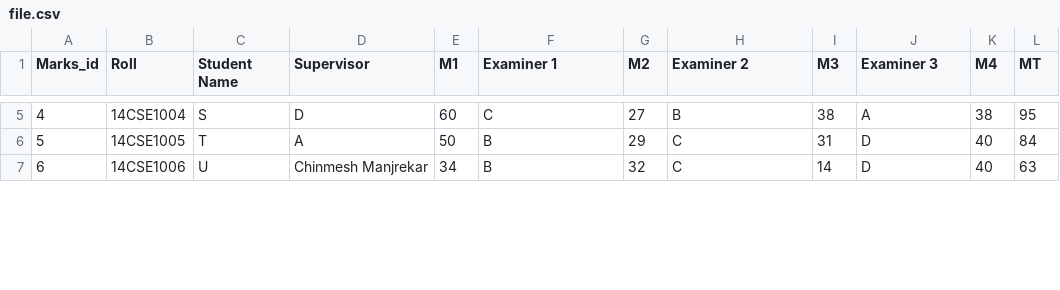
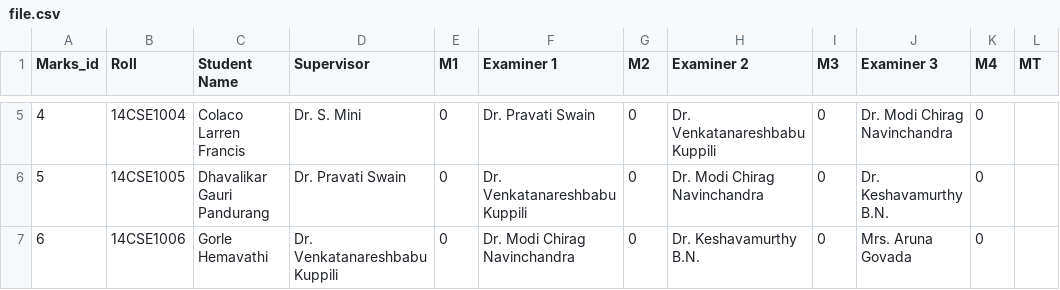
Before and after one commit to majchinmesh/PMMS, a CSV file: file.csv, drawn as a sheet; only a part is shown, gaps mark what is left out; the diff covers the shown part only.

Commit message:
added marks reset , student remove and faculty remove functionalies

```diff
--- a/file.csv
+++ b/file.csv
@@ -5,3 +5,3 @@ Marks_id,Roll,"Student Name",Supervisor,M1,"Examiner 1",M2,"Examiner 2",M3,"Exam
-4,14CSE1004,S,D,60,C,27,B,38,A,38,95
-5,14CSE1005,T,A,50,B,29,C,31,D,40,84
-6,14CSE1006,U,"Chinmesh Manjrekar",34,B,32,C,14,D,40,63
+4,14CSE1004,"Colaco Larren Francis","Dr. S. Mini",0,"Dr. Pravati Swain",0,"Dr. Venkatanareshbabu Kuppili",0,"Dr. Modi Chirag Navinchandra",0
+5,14CSE1005,"Dhavalikar Gauri Pandurang","Dr. Pravati Swain",0,"Dr. Venkatanareshbabu Kuppili",0,"Dr. Modi Chirag Navinchandra",0,"Dr. Keshavamurthy B.N.",0
+6,14CSE1006,"Gorle Hemavathi","Dr. Venkatanareshbabu Kuppili",0,"Dr. Modi Chirag Navinchandra",0,"Dr. Keshavamurthy B.N.",0,"Mrs. Aruna Govada",0
```
Also changed, not shown: 2 added rows and 37 edited cells elsewhere in this file, 14 other files.
